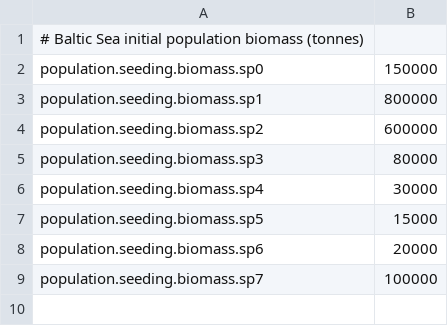
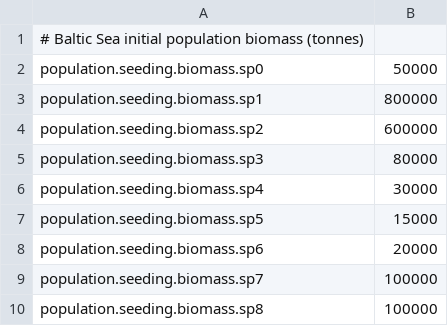
Before and after one commit to razinkele/osmopy, a CSV file: data/baltic/baltic_param-init-pop.csv, drawn as a sheet.

```diff
--- a/data/baltic/baltic_param-init-pop.csv
+++ b/data/baltic/baltic_param-init-pop.csv
@@ -1,3 +1,3 @@
 # Baltic Sea initial population biomass (tonnes)
-population.seeding.biomass.sp0;150000
+population.seeding.biomass.sp0;50000
 population.seeding.biomass.sp1;800000
@@ -9 +9,2 @@ population.seeding.biomass.sp6;20000
 population.seeding.biomass.sp7;100000
+population.seeding.biomass.sp8;100000
```
Also changed, not shown: data/baltic/baltic_param-additional-mortality.csv, data/baltic/baltic_param-movement.csv, 9 other files.
